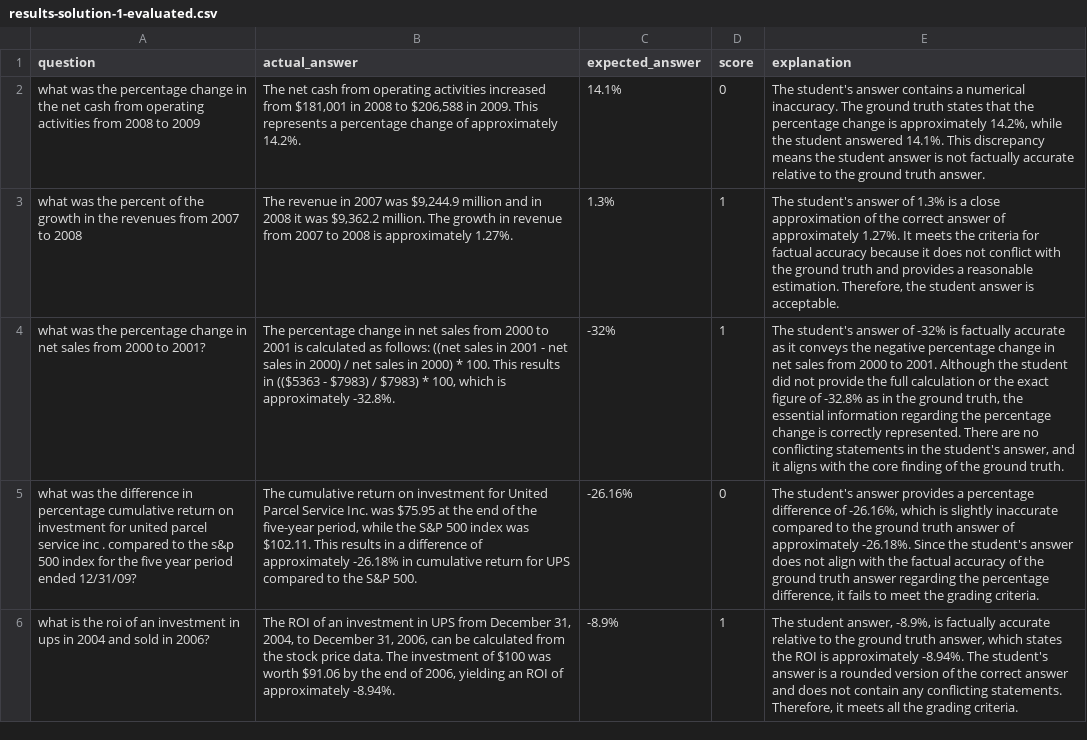
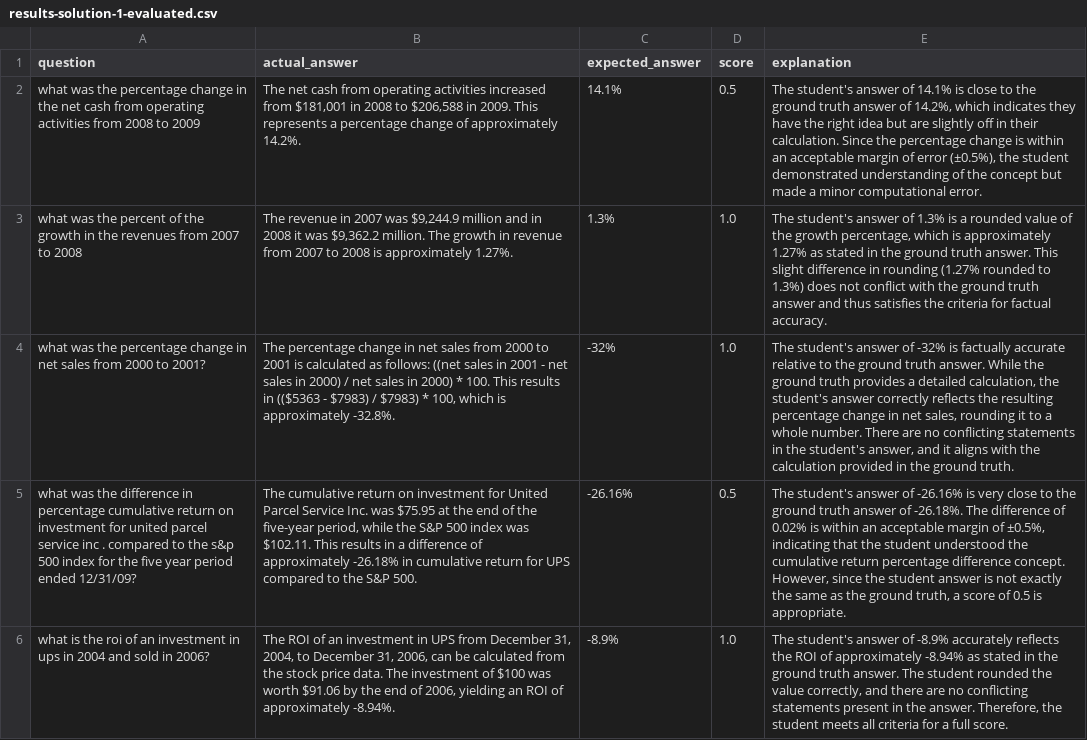
Before and after one commit to ilariagallo/fin-qa, a CSV file: data/results-solution-1-evaluated.csv, drawn as a sheet; the diff names each change by its address in the sheet, - before the commit and + after, or states it on an @@ line.

```diff
--- a/data/results-solution-1-evaluated.csv
+++ b/data/results-solution-1-evaluated.csv
-D2 (score): 0
+D2 (score): 0.5
-E2 (explanation): …student's answer contains a numerical inaccuracy. The ground truth states that the percentage change is approximately 14.2%, while the student answered 14.1%. This discrepancy means the student answer is not factually accurate relative to the ground truth answer.
+E2 (explanation): …student's answer of 14.1% is close to the ground truth answer of 14.2%, which indicates they have the right idea but are slightly off in their calculation. Since the percentage change is within an acceptable margin of error (±0.5%), the student demonstrated understanding of the concept but made a minor computational error.
-D3:D4 (score): 1
+D3:D4 (score): 1.0
-E3 (explanation): …is a close approximation of the correct answer of approximately 1.27%. It meets the criteria for factual accuracy because it does not conflict with the ground truth and provides a reasonable estimation. Therefore, the student answer is acceptable.
+E3 (explanation): …is a rounded value of the growth percentage, which is approximately 1.27% as stated in the ground truth answer. This slight difference in rounding (1.27% rounded to 1.3%) does not conflict with the ground truth answer and thus satisfies the criteria for factual accuracy.
-E4 (explanation): …factually accurate as it conveys the negative percentage change in net sales from 2000 to 2001. Although the student did not provide the full calculation or the exact figure of -32.8% as in the ground truth, the essential information regarding the percentage change is correctly represented. There are no conflicting statements in the student's answer, and it aligns with the core finding of the ground…
+E4 (explanation): …factually accurate relative to the ground truth answer. While the ground truth provides a detailed calculation, the student's answer correctly reflects the resulting percentage change in net sales, rounding it to a whole number. There are no conflicting statements in the student's answer, and it aligns with the calculation provided in the ground…
-D5 (score): 0
+D5 (score): 0.5
-E5 (explanation): …student's answer provides a percentage difference of -26.16%, which is slightly inaccurate compared to the ground truth answer of approximately -26.18%. Since the student's answer does not align with the factual accuracy of the ground truth answer regarding the percentage difference, it fails to meet the grading criteria.
+E5 (explanation): …student's answer of -26.16% is very close to the ground truth answer of -26.18%. The difference of 0.02% is within an acceptable margin of ±0.5%, indicating that the student understood the cumulative return percentage difference concept. However, since the student answer is not exactly the same as the ground truth, a score of 0.5 is appropriate.
-D6 (score): 1
+D6 (score): 1.0
-E6 (explanation): The student answer, -8.9%, is factually accurate relative to the ground truth answer, which states the ROI is approximately -8.94%. The student's answer is a rounded version of the correct answer and does not contain any conflicting statements. Therefore, it meets all the grading criteria.
+E6 (explanation): The student's answer of -8.9% accurately reflects the ROI of approximately -8.94% as stated in the ground truth answer. The student rounded the value correctly, and there are no conflicting statements present in the answer. Therefore, the student meets all criteria for a full score.
```
Also changed, not shown: 2 other files.
